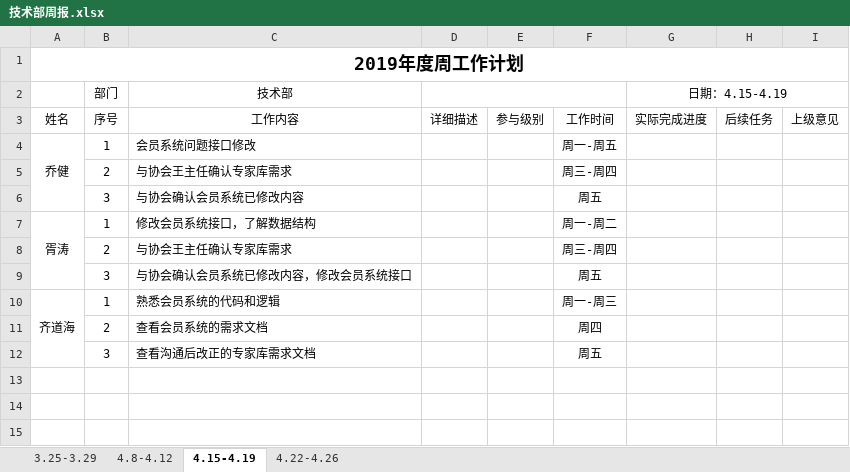
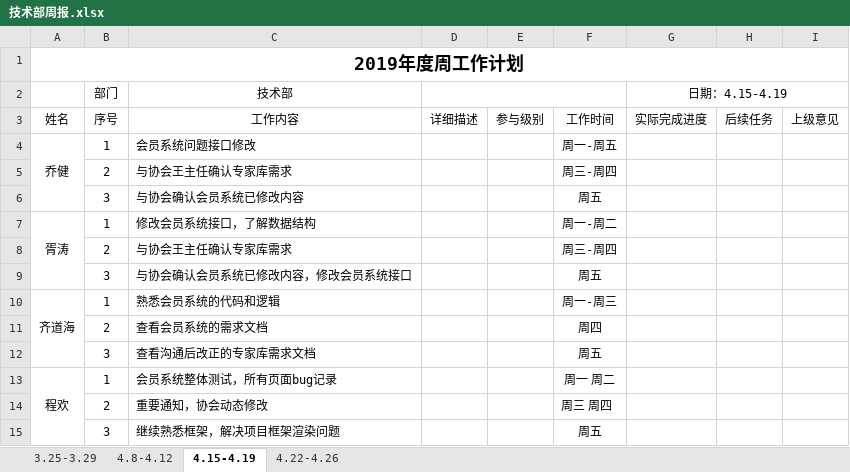
Before and after one commit to qiaojian0907/weekReport, an Excel workbook: 技术部周报.xlsx, sheet 4.15-4.19, drawn as a sheet; values as stored, in another font and other column widths than the file's, no borders; the diff names each change by its address in the sheet, - before the commit and + after, or states it on an @@ line.

Commit message:
ch

```diff
--- a/技术部周报.xlsx (sheet 4.15-4.19)
+++ b/技术部周报.xlsx (sheet 4.15-4.19)
+row 13: 程欢 | 1 | 会员系统整体测试，所有页面bug记录 |  |  | 周一 周二
+row 14:  | 2 | 重要通知，协会动态修改 |  |  | 周三 周四
+row 15:  | 3 | 继续熟悉框架，解决项目框架渲染问题 |  |  | 周五
```
